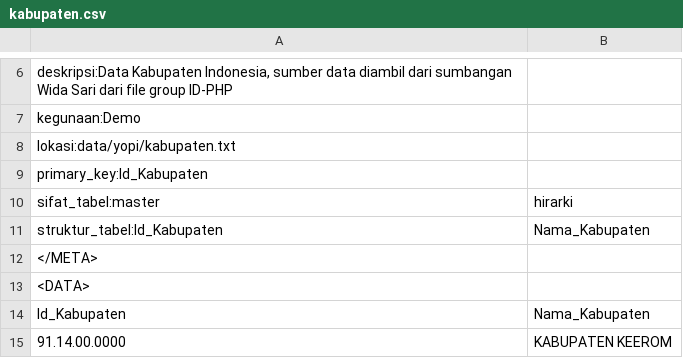
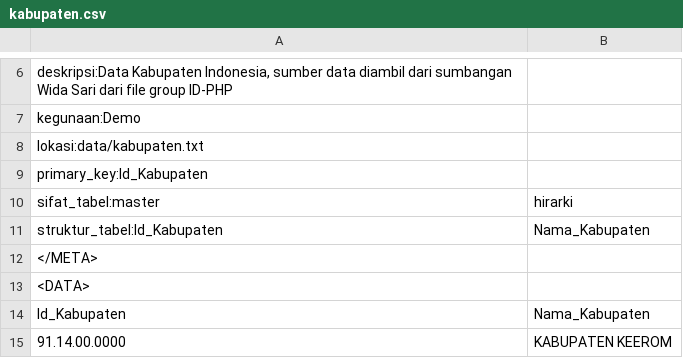
Before and after one commit to egi/Gudang-Data-Indonesia, a CSV file: data/kabupaten.csv, drawn as a sheet; only a part is shown, gaps mark what is left out.

```diff
--- a/data/kabupaten.csv
+++ b/data/kabupaten.csv
@@ -7,3 +7,3 @@ deskripsi:Data Kabupaten Indonesia, sumber data diambil dari sumbangan Wida Sari
 kegunaan:Demo
-lokasi:data/yopi/kabupaten.txt
+lokasi:data/kabupaten.txt
 primary_key:Id_Kabupaten
```
Also changed, not shown: 6 other files.
